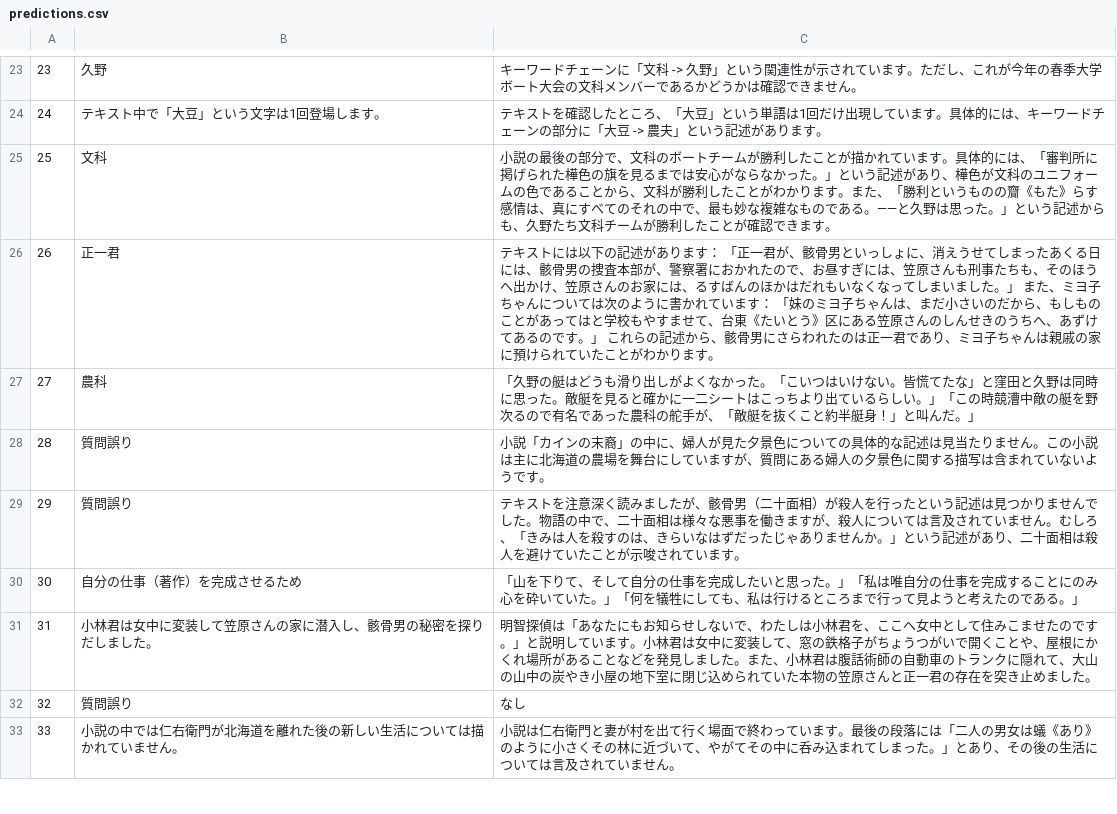
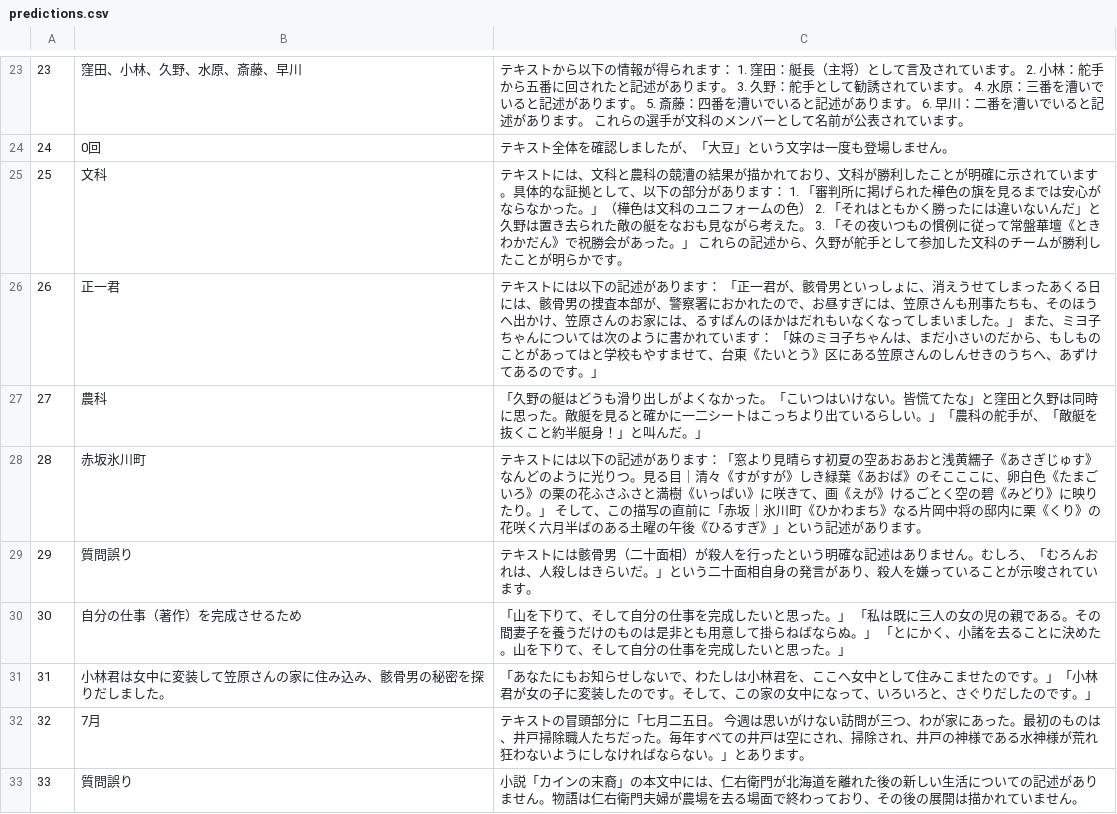
Before and after one commit to inarin18/RAG, a CSV file: submit/predictions.csv, drawn as a sheet; only a part is shown, gaps mark what is left out; the diff covers the shown part only.

```diff
--- a/submit/predictions.csv
+++ b/submit/predictions.csv
@@ -23,11 +23,11 @@
-23,久野,キーワードチェーンに「文科 -> 久野」という関連性が示されています。ただし、これが今年の春季大学ボート大会の文科メンバーであるかどうかは確認できません。
-24,テキスト中で「大豆」という文字は1回登場します。,テキストを確認したところ、「大豆」という単語は1回だけ出現しています。具体的には、キーワードチェーンの部分に「大豆 -> 農夫」という記述があります。
-25,文科,小説の最後の部分で、文科のボートチームが勝利したことが描かれています。具体的には、「審判所に掲げられた樺色の旗を見るまでは安心がならなかった。」という記述があり、樺色が文科のユニフォームの色であることから、文科が勝利したことがわかります。また、「勝利というものの齎《もた》らす感情は、真にすべてのそれの中で、最も妙な複雑なものである。――と久野は思った。」という記述からも、久野たち文科チームが勝利したことが確認できます。
-26,正一君,テキストには以下の記述があります： 「正一君が、骸骨男といっしょに、消えうせてしまったあくる日には、骸骨男の捜査本部が、警察署におかれたので、お昼すぎには、笠原さんも刑事たちも、そのほうへ出かけ、笠原さんのお家には、るすばんのほかはだれもいなくなってしまいました。」 また、ミヨ子ちゃんについては次のように書かれています： 「妹のミヨ子ちゃんは、まだ小さいのだから、もしものことがあってはと学校もやすませて、台東《たいとう》区にある笠原さんのしんせきのうちへ、あずけてあるのです。」 これらの記述から、骸骨男にさらわれたのは正一君であり、ミヨ子ちゃんは親戚の家に預けられていたことがわかります。
-27,農科,「久野の艇はどうも滑り出しがよくなかった。「こいつはいけない。皆慌てたな」と窪田と久野は同時に思った。敵艇を見ると確かに一二シートはこっちより出ているらしい。」「この時競漕中敵の艇を野次るので有名であった農科の舵手が、「敵艇を抜くこと約半艇身！」と叫んだ。」
-28,質問誤り,小説「カインの末裔」の中に、婦人が見た夕景色についての具体的な記述は見当たりません。この小説は主に北海道の農場を舞台にしていますが、質問にある婦人の夕景色に関する描写は含まれていないようです。
-29,質問誤り,テキストを注意深く読みましたが、骸骨男（二十面相）が殺人を行ったという記述は見つかりませんでした。物語の中で、二十面相は様々な悪事を働きますが、殺人については言及されていません。むしろ、「きみは人を殺すのは、きらいなはずだったじゃありませんか。」という記述があり、二十面相は殺人を避けていたことが示唆されています。
-30,自分の仕事（著作）を完成させるため,「山を下りて、そして自分の仕事を完成したいと思った。」「私は唯自分の仕事を完成することにのみ心を砕いていた。」「何を犠牲にしても、私は行けるところまで行って見ようと考えたのである。」
-31,小林君は女中に変装して笠原さんの家に潜入し、骸骨男の秘密を探りだしました。,明智探偵は「あなたにもお知らせしないで、わたしは小林君を、ここへ女中として住みこませたのです。」と説明しています。小林君は女中に変装して、窓の鉄格子がちょうつがいで開くことや、屋根にかくれ場所があることなどを発見しました。また、小林君は腹話術師の自動車のトランクに隠れて、大山の山中の炭やき小屋の地下室に閉じ込められていた本物の笠原さんと正一君の存在を突き止めました。
-32,質問誤り,なし
-33,小説の中では仁右衛門が北海道を離れた後の新しい生活については描かれていません。,小説は仁右衛門と妻が村を出て行く場面で終わっています。最後の段落には「二人の男女は蟻《あり》のように小さくその林に近づいて、やがてその中に呑み込まれてしまった。」とあり、その後の生活については言及されていません。
+23,窪田、小林、久野、水原、斎藤、早川,テキストから以下の情報が得られます：  1. 窪田：艇長（主将）として言及されています。 2. 小林：舵手から五番に回されたと記述があります。 3. 久野：舵手として勧誘されています。 4. 水原：三番を漕いでいると記述があります。 5. 斎藤：四番を漕いでいると記述があります。 6. 早川：二番を漕いでいると記述があります。  これらの選手が文科のメンバーとして名前が公表されています。
+24,0回,テキスト全体を確認しましたが、「大豆」という文字は一度も登場しません。
+25,文科,テキストには、文科と農科の競漕の結果が描かれており、文科が勝利したことが明確に示されています。具体的な証拠として、以下の部分があります：  1. 「審判所に掲げられた樺色の旗を見るまでは安心がならなかった。」（樺色は文科のユニフォームの色） 2. 「それはともかく勝ったには違いないんだ」と久野は置き去られた敵の艇をなおも見ながら考えた。 3. 「その夜いつもの慣例に従って常盤華壇《ときわかだん》で祝勝会があった。」  これらの記述から、久野が舵手として参加した文科のチームが勝利したことが明らかです。
+26,正一君,テキストには以下の記述があります： 「正一君が、骸骨男といっしょに、消えうせてしまったあくる日には、骸骨男の捜査本部が、警察署におかれたので、お昼すぎには、笠原さんも刑事たちも、そのほうへ出かけ、笠原さんのお家には、るすばんのほかはだれもいなくなってしまいました。」 また、ミヨ子ちゃんについては次のように書かれています： 「妹のミヨ子ちゃんは、まだ小さいのだから、もしものことがあってはと学校もやすませて、台東《たいとう》区にある笠原さんのしんせきのうちへ、あずけてあるのです。」
+27,農科,「久野の艇はどうも滑り出しがよくなかった。「こいつはいけない。皆慌てたな」と窪田と久野は同時に思った。敵艇を見ると確かに一二シートはこっちより出ているらしい。」「農科の舵手が、「敵艇を抜くこと約半艇身！」と叫んだ。」
+28,赤坂氷川町,テキストには以下の記述があります：「窓より見晴らす初夏の空あおあおと浅黄繻子《あさぎじゅす》なんどのように光りつ。見る目｜清々《すがすが》しき緑葉《あおば》のそこここに、卵白色《たまごいろ》の栗の花ふさふさと満樹《いっぱい》に咲きて、画《えが》けるごとく空の碧《みどり》に映りたり。」  そして、この描写の直前に「赤坂｜氷川町《ひかわまち》なる片岡中将の邸内に栗《くり》の花咲く六月半ばのある土曜の午後《ひるすぎ》」という記述があります。
+29,質問誤り,テキストには骸骨男（二十面相）が殺人を行ったという明確な記述はありません。むしろ、「むろんおれは、人殺しはきらいだ。」という二十面相自身の発言があり、殺人を嫌っていることが示唆されています。
+30,自分の仕事（著作）を完成させるため,「山を下りて、そして自分の仕事を完成したいと思った。」 「私は既に三人の女の児の親である。その間妻子を養うだけのものは是非とも用意して掛らねばならぬ。」 「とにかく、小諸を去ることに決めた。山を下りて、そして自分の仕事を完成したいと思った。」
+31,小林君は女中に変装して笠原さんの家に住み込み、骸骨男の秘密を探りだしました。,「あなたにもお知らせしないで、わたしは小林君を、ここへ女中として住みこませたのです。」「小林君が女の子に変装したのです。そして、この家の女中になって、いろいろと、さぐりだしたのです。」
+32,7月,テキストの冒頭部分に「七月二五日。　今週は思いがけない訪問が三つ、わが家にあった。最初のものは、井戸掃除職人たちだった。毎年すべての井戸は空にされ、掃除され、井戸の神様である水神様が荒れ狂わないようにしなければならない。」とあります。
+33,質問誤り,小説「カインの末裔」の本文中には、仁右衛門が北海道を離れた後の新しい生活についての記述がありません。物語は仁右衛門夫婦が農場を去る場面で終わっており、その後の展開は描かれていません。
```
Also changed, not shown: 69 edited cells elsewhere in this file.
